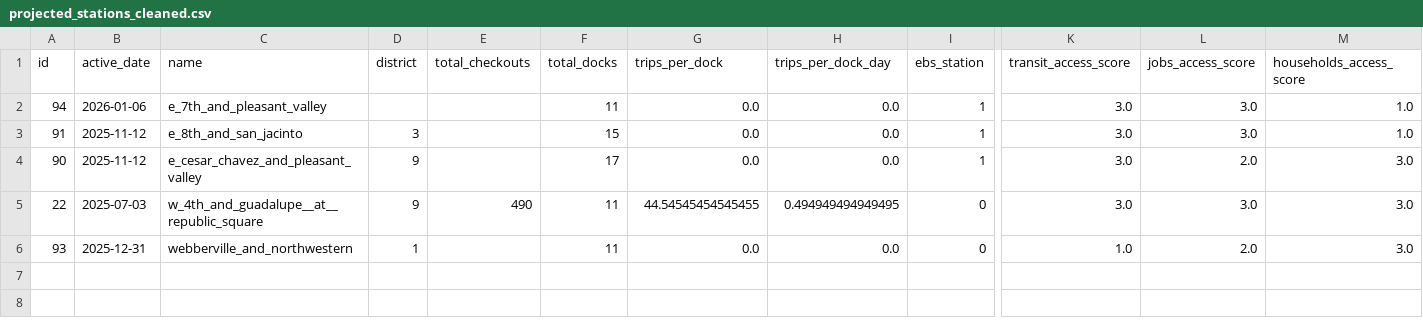
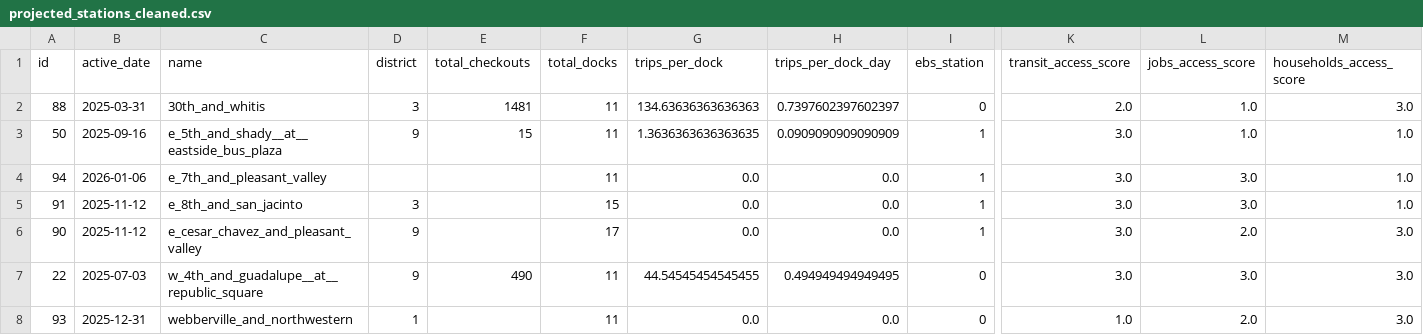
Before and after one commit to kc4stillo/bikeshare_analysis, a CSV file: data/cleaned/scoring/projected_stations_cleaned.csv, drawn as a sheet; only a part is shown, gaps mark what is left out; rows hold the shown columns only; the diff names each change by its address in the sheet, - before the commit and + after, or states it on an @@ line.

```diff
--- a/data/cleaned/scoring/projected_stations_cleaned.csv
+++ b/data/cleaned/scoring/projected_stations_cleaned.csv
+row 2: 88 | 2025-03-31 | 30th_and_whitis | 3 | 1481 | 11 | 134.63636363636363 | 0.7397602397602397 | 0 | 2.0 | 1.0 | 3.0
+row 3: 50 | 2025-09-16 | e_5th_and_shady__at__eastside_bus_plaza | 9 | 15 | 11 | 1.3636363636363635 | 0.0909090909090909 | 1 | 3.0 | 1.0 | 1.0
```
Also changed, not shown: 1 other file.
